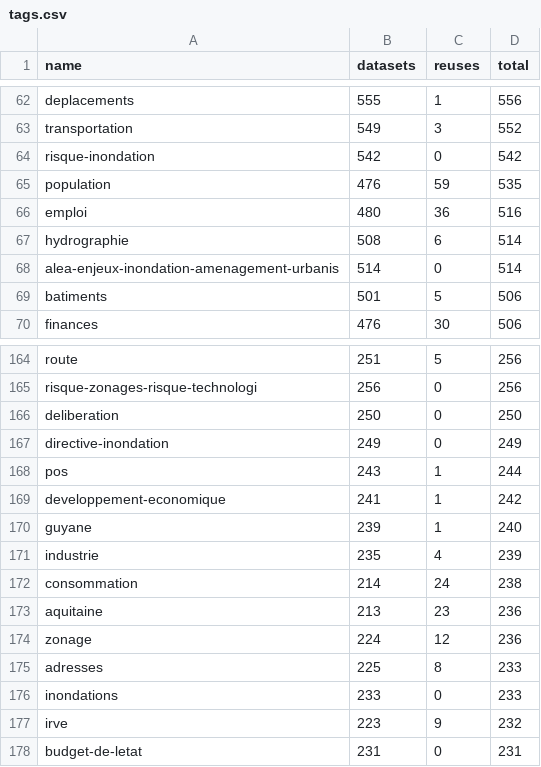
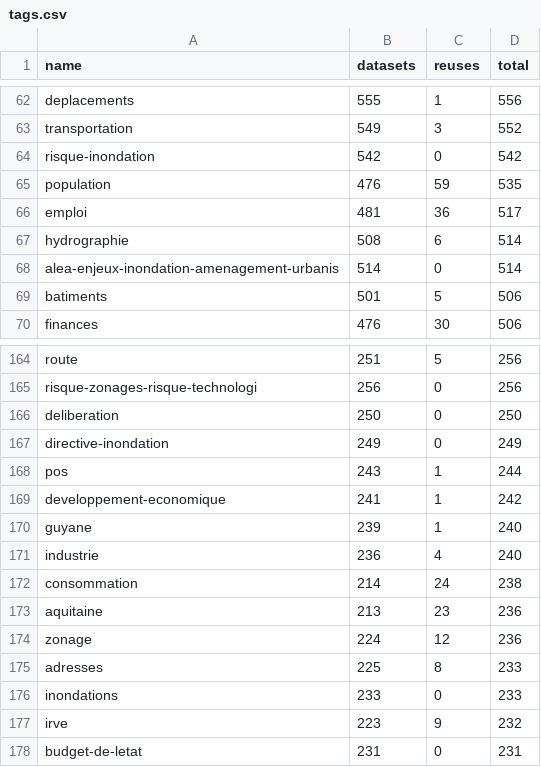
Before and after one commit to taniki/flat.dgfr, a CSV file: tags.csv, drawn as a sheet; only a part is shown, gaps mark what is left out; the diff covers the shown part only.

Commit message:
Flat: latest data (2021-08-17T00:22:37.337Z) {   "date": "2021-08-17T00:22:37.337Z",   "files": [     {       "name": "datasets.csv",       "deltaBytes": 789,       "source": "https://www.data.gouv.fr/fr/datasets/r/f868cca6-8da1-4369-a78d-47463f19a9a3"     },     {       "name": "organizations.csv",       "deltaBytes": 215,       "source": "https://www.data.gouv.fr/fr/datasets/r/b7bbfedc-2448-4135-a6c7-104548d396e7"     },     {       "name": "discussions.csv",       "deltaBytes": 2869,       "source": "https://www.data.gouv.fr/fr/datasets/r/d77705e1-4ecd-461c-8c24-662d47c4c2f9"     },     {       "name": "reuses.csv",       "deltaBytes": 24,       "source": "https://www.data.gouv.fr/fr/datasets/r/970aafa0-3778-4d8b-b9d1-de937525e379"     },     {       "name": "tags.csv",       "deltaBytes": 0,       "source": "https://www.data.gouv.fr/fr/datasets/r/1ac234c7-1da4-49cf-a122-646b21d64b43"     }   ] }

```diff
--- a/tags.csv
+++ b/tags.csv
@@ -65,3 +65,3 @@
 "population";476;59;535
-"emploi";480;36;516
+"emploi";481;36;517
 "hydrographie";508;6;514
@@ -170,3 +170,3 @@
 "guyane";239;1;240
-"industrie";235;4;239
+"industrie";236;4;240
 "consommation";214;24;238
```
Also changed, not shown: 2 added rows, 2 removed rows and 22 edited cells elsewhere in this file, 2 other files.
